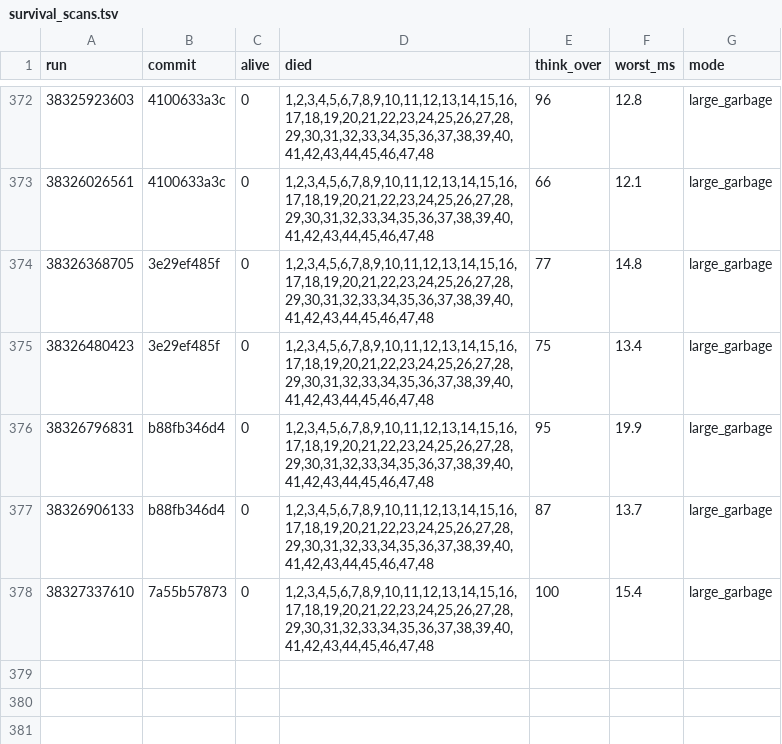
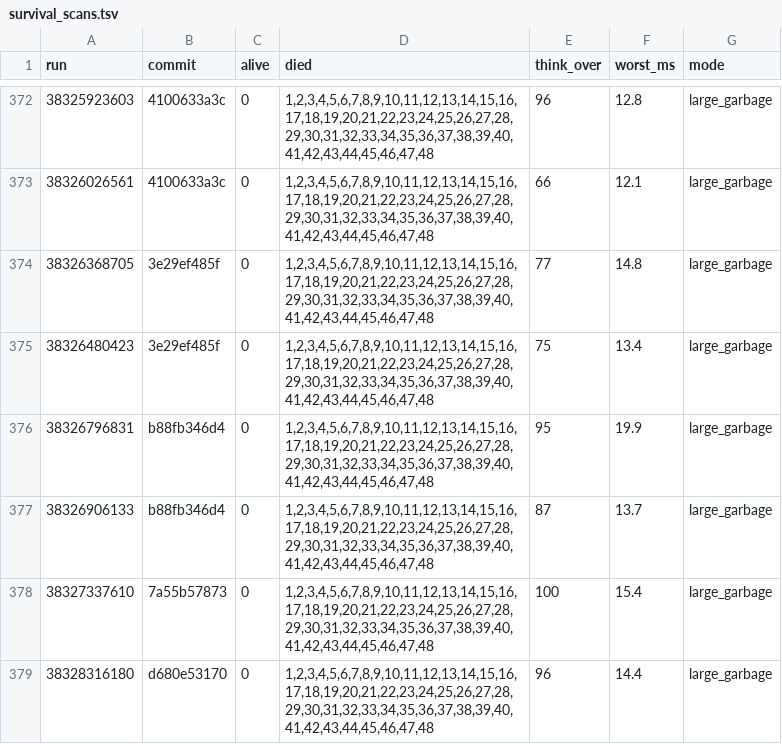
Before and after one commit to briankeegan/GameCreator, a TSV file: games/the-game/ai/eval/survival_scans.tsv, drawn as a sheet; only a part is shown, gaps mark what is left out.

```diff
--- a/games/the-game/ai/eval/survival_scans.tsv
+++ b/games/the-game/ai/eval/survival_scans.tsv
@@ -378 +378,2 @@ run	commit	alive	died	think_over	worst_ms	mode
 38327337610	7a55b57873	0	1,2,3,4,5,6,7,8,9,10,11,12,13,14,15,16,17,18,19,20,21,22,23,24,25,26,27,28,29,30,31,32,33,34,35,36,37,38,39,40,41,42,43,44,45,46,47,48	100	15.4	large_garbage
+38328316180	d680e53170	0	1,2,3,4,5,6,7,8,9,10,11,12,13,14,15,16,17,18,19,20,21,22,23,24,25,26,27,28,29,30,31,32,33,34,35,36,37,38,39,40,41,42,43,44,45,46,47,48	96	14.4	large_garbage
```
